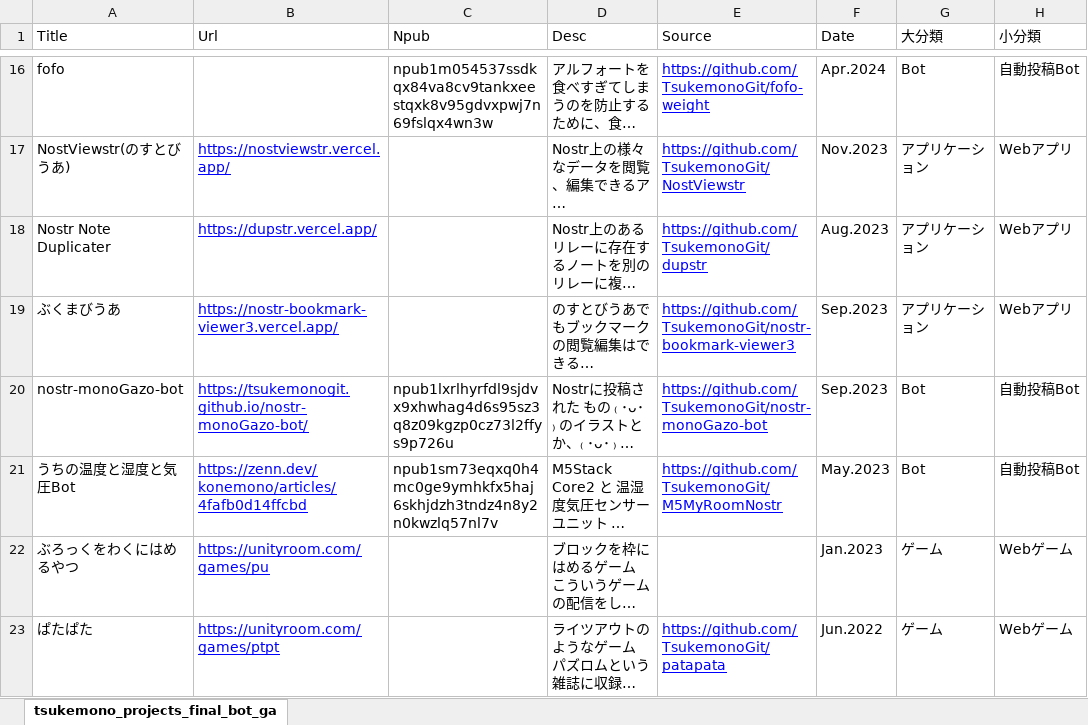
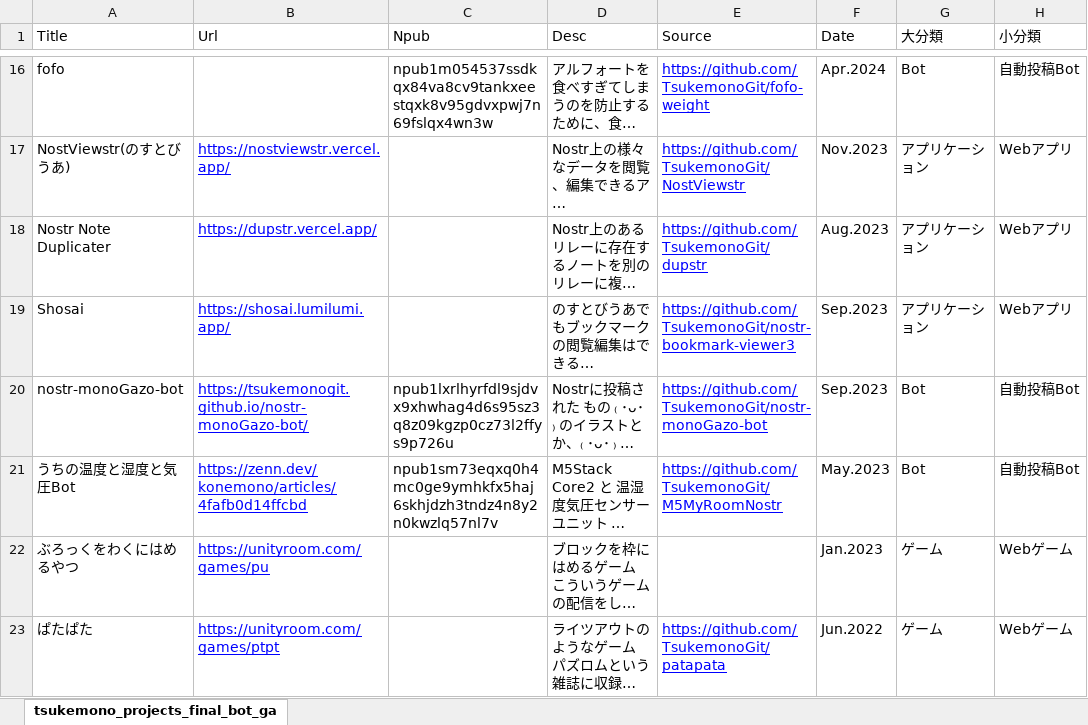
Before and after one commit to TsukemonoGit/TsukemonoGit.github.io, an Excel workbook: static/data.xlsx, sheet tsukemono_projects_final_bot_ga, drawn as a sheet; only a part is shown, gaps mark what is left out; long unchanged cells end in …; values as stored, in another font and other column widths than the file's, no borders; the diff names each change by its address in the sheet, - before the commit and + after, or states it on an @@ line.

Commit message:
shosai

```diff
--- a/static/data.xlsx (sheet tsukemono_projects_final_bot_ga)
+++ b/static/data.xlsx (sheet tsukemono_projects_final_bot_ga)
-A19 (Title): ぶくまびうあ
+A19 (Title): Shosai
-B19 (Url): https://nostr-bookmark-viewer3.vercel.app/
+B19 (Url): https://shosai.lumilumi.app/
```
Also changed, not shown: 2 other files.
